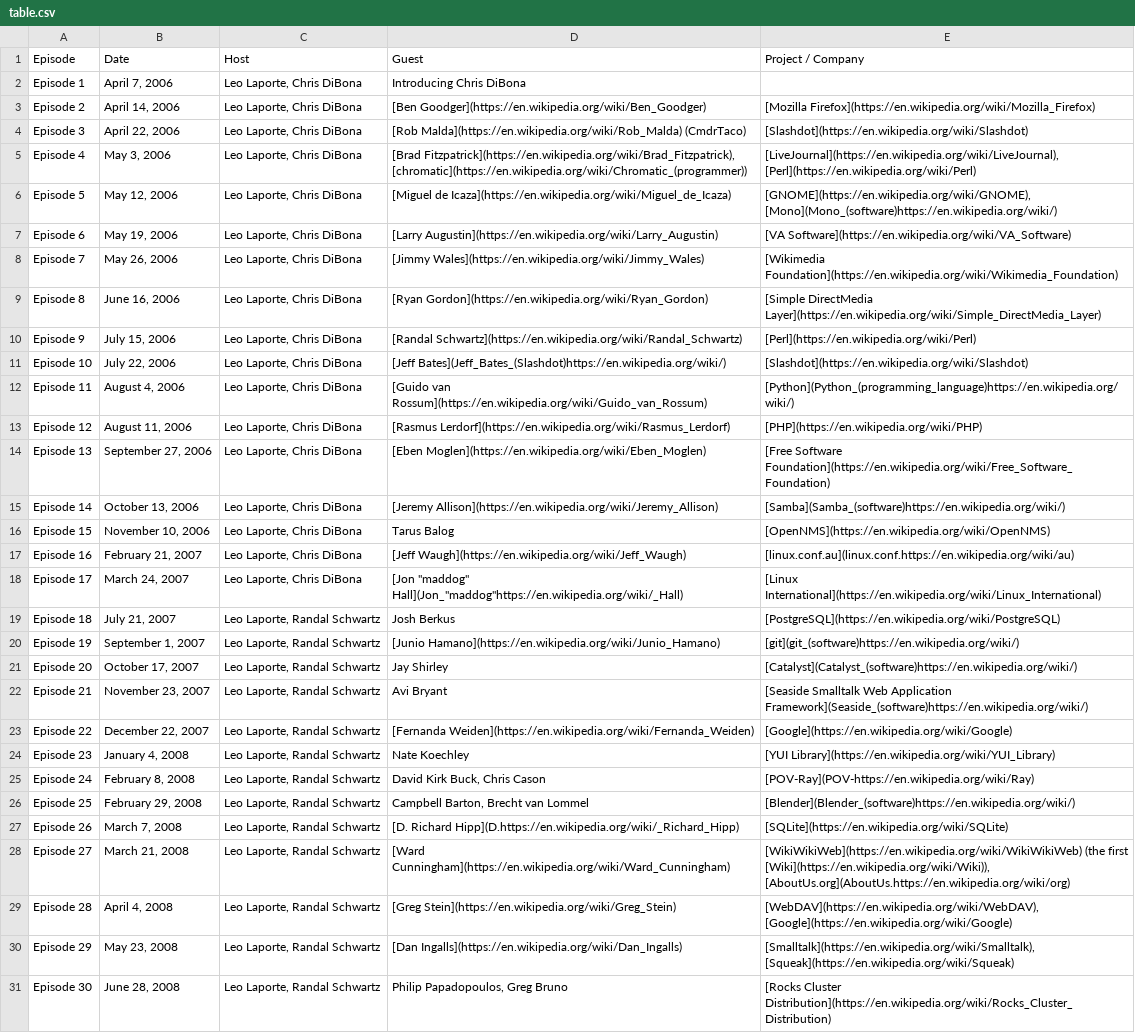
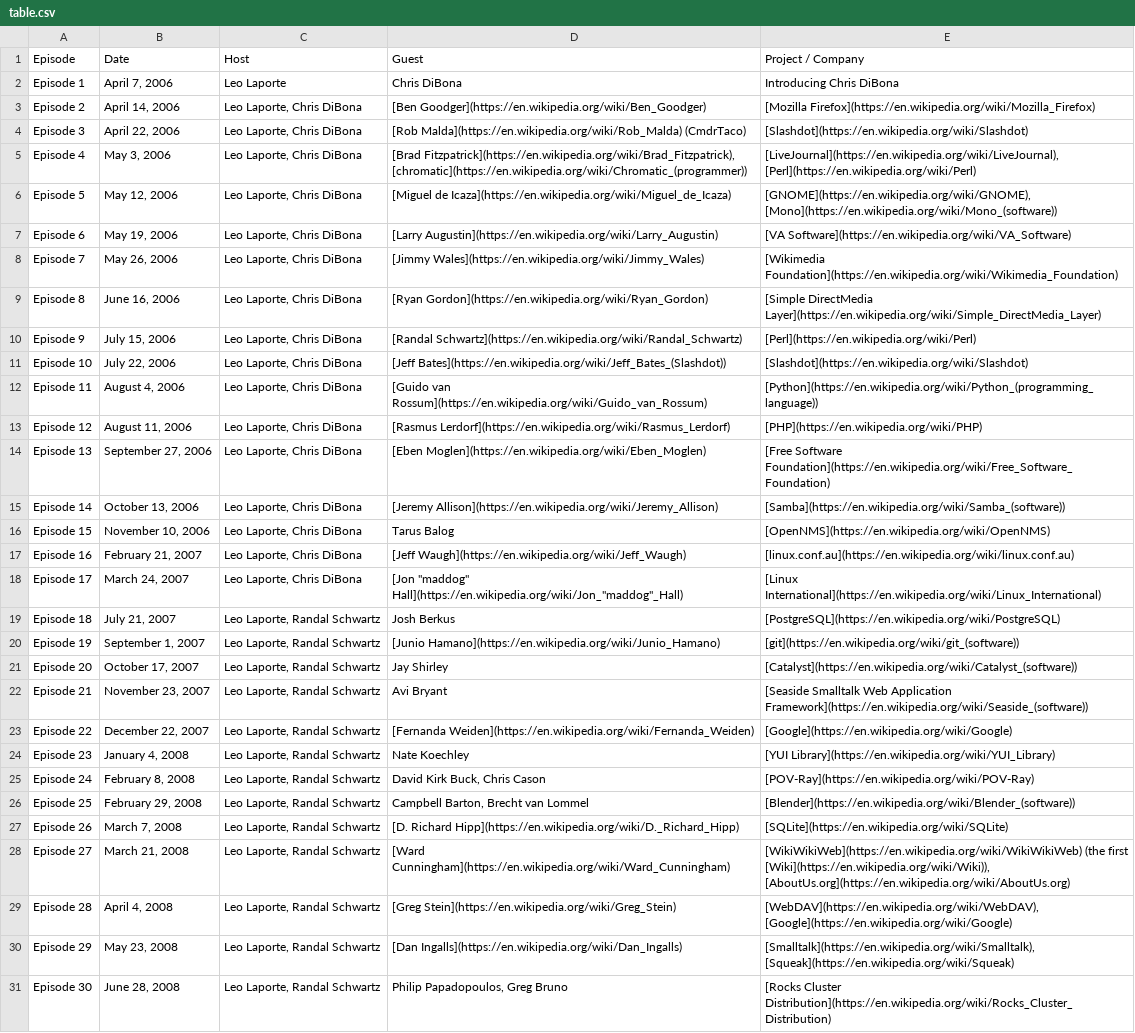
Before and after one commit to teeks99/floss-weekly-archive, a CSV file: table.csv, drawn as a sheet; only a part is shown; the diff covers the shown part only; the diff names each change by its address in the sheet, - before the commit and + after, or states it on an @@ line.

Commit message:
Data cleaned up

```diff
--- a/table.csv
+++ b/table.csv
-C2 (Host): Leo Laporte, Chris DiBona
+C2 (Host): Leo Laporte
-D2 (Guest): Introducing Chris DiBona
+D2 (Guest): Chris DiBona
-E2 (Project / Company): (empty)
+E2 (Project / Company): Introducing Chris DiBona
-E6 (Project / Company): [GNOME](https://en.wikipedia.org/wiki/GNOME), [Mono](Mono_(software)https://en.wikipedia.org/wiki/)
+E6 (Project / Company): [GNOME](https://en.wikipedia.org/wiki/GNOME), [Mono](https://en.wikipedia.org/wiki/Mono_(software))
-D11 (Guest): [Jeff Bates](Jeff_Bates_(Slashdot)https://en.wikipedia.org/wiki/)
+D11 (Guest): [Jeff Bates](https://en.wikipedia.org/wiki/Jeff_Bates_(Slashdot))
-E12 (Project / Company): [Python](Python_(programming_language)https://en.wikipedia.org/wiki/)
+E12 (Project / Company): [Python](https://en.wikipedia.org/wiki/Python_(programming_language))
-E15 (Project / Company): [Samba](Samba_(software)https://en.wikipedia.org/wiki/)
+E15 (Project / Company): [Samba](https://en.wikipedia.org/wiki/Samba_(software))
-E17 (Project / Company): [linux.conf.au](linux.conf.https://en.wikipedia.org/wiki/au)
+E17 (Project / Company): [linux.conf.au](https://en.wikipedia.org/wiki/linux.conf.au)
-D18 (Guest): [Jon "maddog" Hall](Jon_"maddog"https://en.wikipedia.org/wiki/_Hall)
+D18 (Guest): [Jon "maddog" Hall](https://en.wikipedia.org/wiki/Jon_"maddog"_Hall)
-E20 (Project / Company): [git](git_(software)https://en.wikipedia.org/wiki/)
+E20 (Project / Company): [git](https://en.wikipedia.org/wiki/git_(software))
-E21 (Project / Company): [Catalyst](Catalyst_(software)https://en.wikipedia.org/wiki/)
+E21 (Project / Company): [Catalyst](https://en.wikipedia.org/wiki/Catalyst_(software))
-E22 (Project / Company): …Web Application Framework](Seaside_(software)https://en.wikipedia.org/wiki/)
+E22 (Project / Company): …Web Application Framework](https://en.wikipedia.org/wiki/Seaside_(software))
-E25 (Project / Company): [POV-Ray](POV-https://en.wikipedia.org/wiki/Ray)
+E25 (Project / Company): [POV-Ray](https://en.wikipedia.org/wiki/POV-Ray)
-E26 (Project / Company): [Blender](Blender_(software)https://en.wikipedia.org/wiki/)
+E26 (Project / Company): [Blender](https://en.wikipedia.org/wiki/Blender_(software))
-D27 (Guest): [D. Richard Hipp](D.https://en.wikipedia.org/wiki/_Richard_Hipp)
+D27 (Guest): [D. Richard Hipp](https://en.wikipedia.org/wiki/D._Richard_Hipp)
-E28 (Project / Company): …first [Wiki](https://en.wikipedia.org/wiki/Wiki)), [AboutUs.org](AboutUs.https://en.wikipedia.org/wiki/org)
+E28 (Project / Company): …first [Wiki](https://en.wikipedia.org/wiki/Wiki)), [AboutUs.org](https://en.wikipedia.org/wiki/AboutUs.org)
```
Also changed, not shown: 128 edited cells elsewhere in this file, 8 other files.
